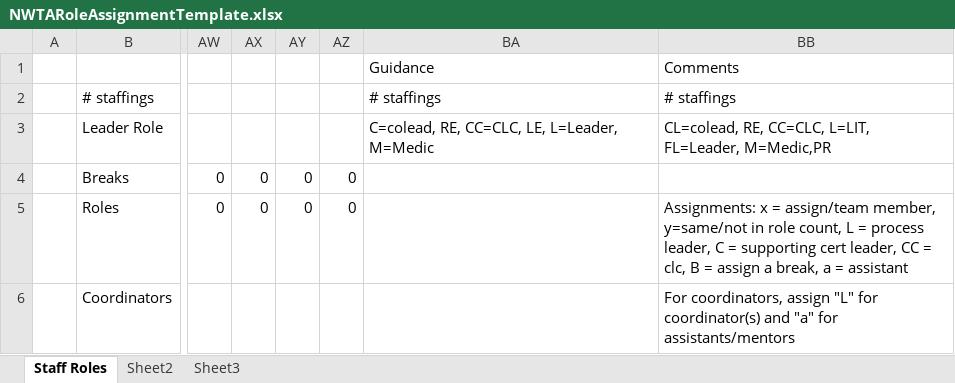
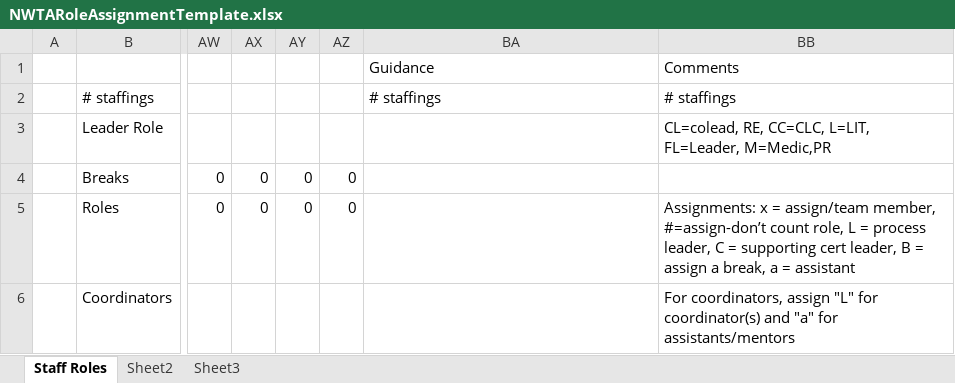
Before and after one commit to jpompeii/NWTAOutlineAssist, an Excel workbook: NWTAOutlineAssistUI/Templates/NWTARoleAssignmentTemplate.xlsx, sheet Staff Roles, drawn as a sheet; only a part is shown, gaps mark what is left out; values as stored, in another font and other column widths than the file's, no cell formats; the diff covers the shown part only; the diff names each change by its address in the sheet, - before the commit and + after, or states it on an @@ line.

```diff
--- a/NWTAOutlineAssistUI/Templates/NWTARoleAssignmentTemplate.xlsx (sheet Staff Roles)
+++ b/NWTAOutlineAssistUI/Templates/NWTARoleAssignmentTemplate.xlsx (sheet Staff Roles)
-BA3: C=colead, RE, CC=CLC, LE, L=Leader, M=Medic
+BA3: (empty)
-BB5: …assign/team member, y=same/not in role count, L = process leader, C = supporting cert leader, CC = clc, B =…
+BB5: …assign/team member, #=assign-don’t count role, L = process leader, C = supporting cert leader, B =…
```
Also changed, not shown: 14 added rows, 5 removed rows, 2 moved rows and 7 edited cells elsewhere in this sheet, sheet Sheet2, cell formats, formulas that keep their value, NWTAOutlineAssistUI/Templates/Output/CGLOutlineTemplate.xlsx, 21 other files.
